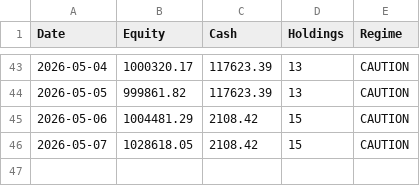
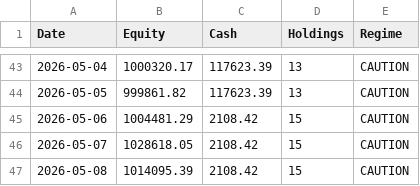
Before and after one commit to adi-git01/nifty-dashboard, a CSV file: data/dna3_equity_curve.csv, drawn as a sheet; only a part is shown, gaps mark what is left out.

```diff
--- a/data/dna3_equity_curve.csv
+++ b/data/dna3_equity_curve.csv
@@ -46 +46,2 @@ Date,Equity,Cash,Holdings,Regime
 2026-05-07,1028618.05,2108.42,15,CAUTION
+2026-05-08,1014095.39,2108.42,15,CAUTION
```
Also changed, not shown: data/alerts_log.csv, data/ias_signal_log.csv, 7 other files.
